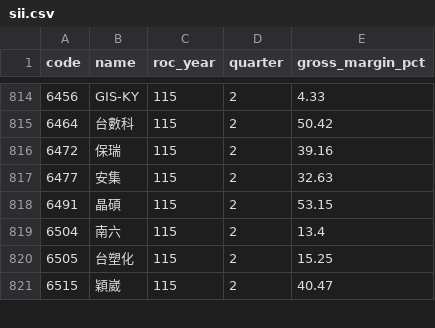
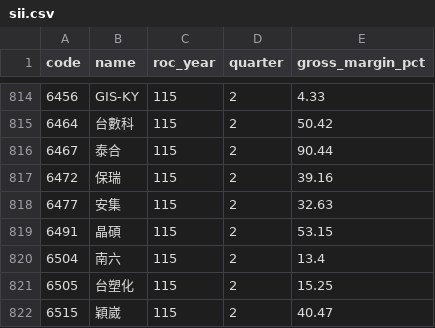
Before and after one commit to jcluox/daily-stock, a CSV file: data/raw/margin/sii.csv, drawn as a sheet; only a part is shown, gaps mark what is left out.

```diff
--- a/data/raw/margin/sii.csv
+++ b/data/raw/margin/sii.csv
@@ -815,2 +815,3 @@ code,name,roc_year,quarter,gross_margin_pct
 6464,台數科,115,2,50.42
+6467,泰合,115,2,90.44
 6472,保瑞,115,2,39.16
```
Also changed, not shown: data/raw/index/taiex.csv, 2 other files.
